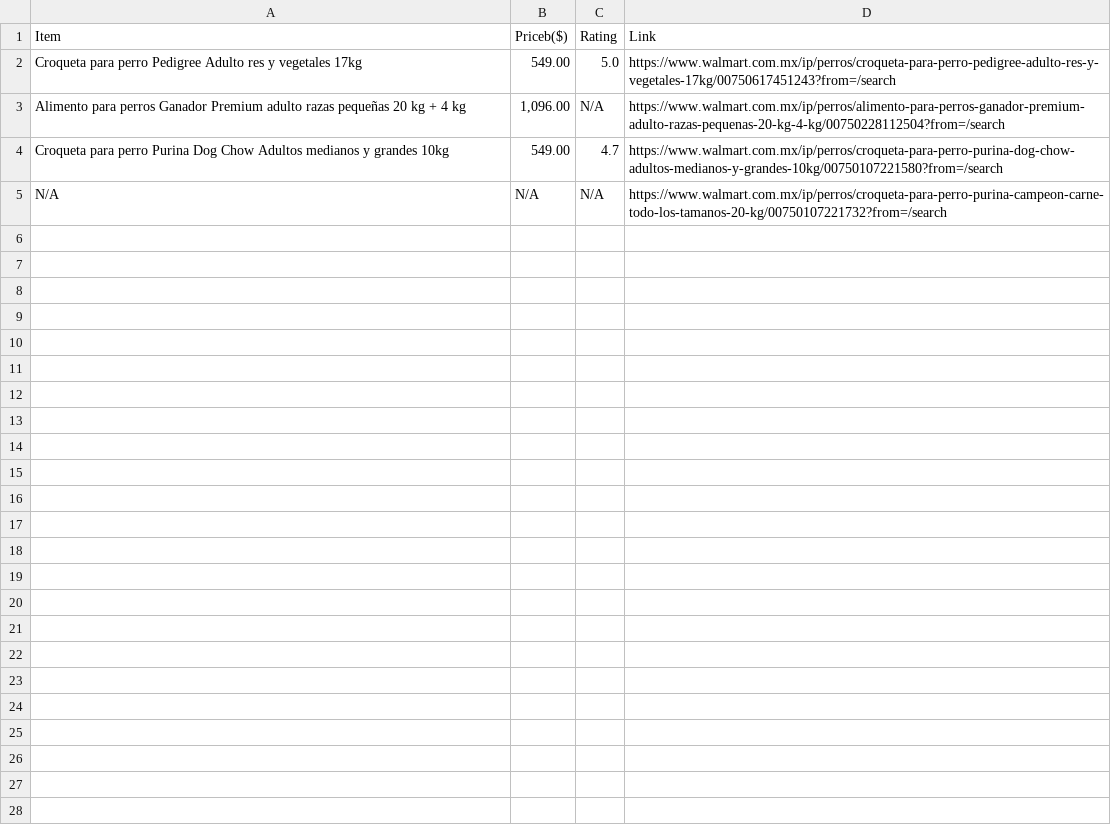
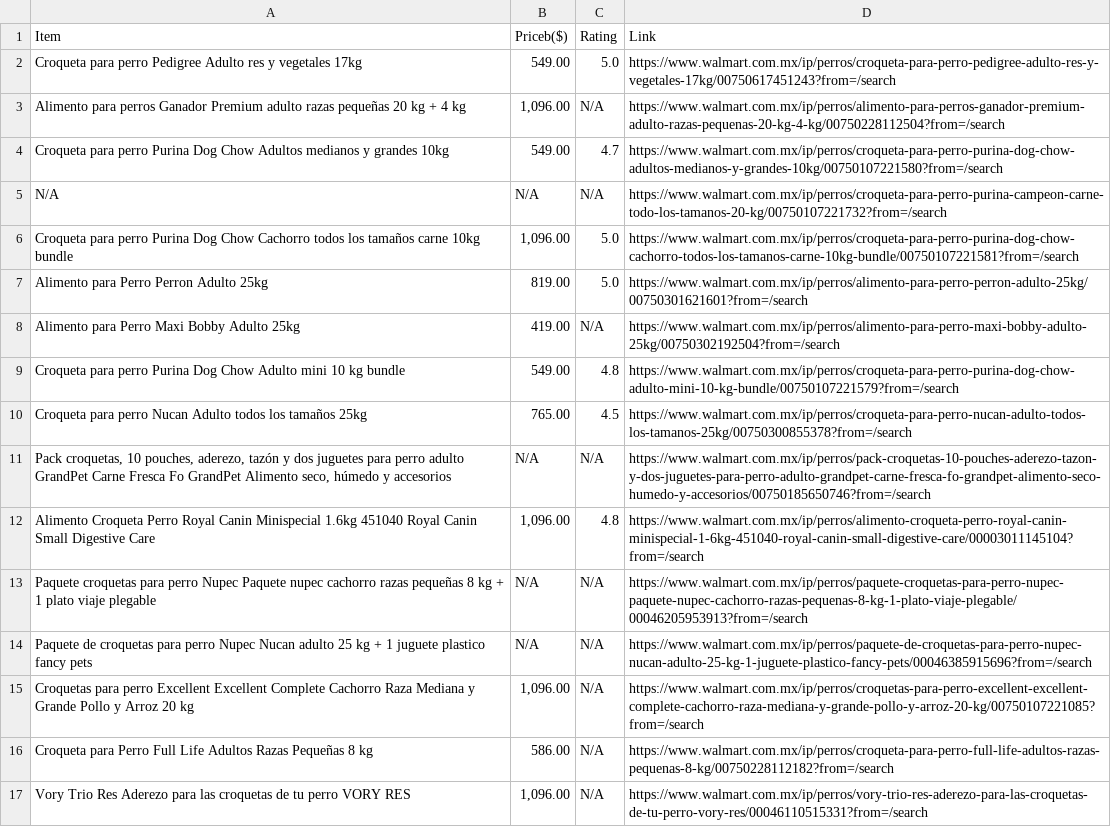
Before and after one commit to w-isiah/data_scraper_script_1_to_CSV_file, a CSV file: data3.csv, drawn as a sheet; only a part is shown; the diff covers the shown part only; the diff names each change by its address in the sheet, - before the commit and + after, or states it on an @@ line.

Commit message:
storing data to CSV

```diff
--- a/data3.csv
+++ b/data3.csv
+row 6: Croqueta para perro Purina Dog Chow Cachorro todos los tamaños carne 10kg bundle | 1,096.00 | 5.0 | https://www.walmart.com.mx/ip/perros/croqueta-para-perro-purina-dog-chow-cachorro-todos-los-tamanos-carne-10kg-bundle/00750107221581?from=/search
+row 7: Alimento para Perro Perron Adulto 25kg | 819.00 | 5.0 | https://www.walmart.com.mx/ip/perros/alimento-para-perro-perron-adulto-25kg/00750301621601?from=/search
+row 8: Alimento para Perro Maxi Bobby Adulto 25kg | 419.00 | N/A | https://www.walmart.com.mx/ip/perros/alimento-para-perro-maxi-bobby-adulto-25kg/00750302192504?from=/search
+row 9: Croqueta para perro Purina Dog Chow Adulto mini 10 kg bundle | 549.00 | 4.8 | https://www.walmart.com.mx/ip/perros/croqueta-para-perro-purina-dog-chow-adulto-mini-10-kg-bundle/00750107221579?from=/search
+row 10: Croqueta para perro Nucan Adulto todos los tamaños 25kg | 765.00 | 4.5 | https://www.walmart.com.mx/ip/perros/croqueta-para-perro-nucan-adulto-todos-los-tamanos-25kg/00750300855378?from=/search
+row 11: Pack croquetas, 10 pouches, aderezo, tazón y dos juguetes para perro adulto GrandPet Carne Fresca Fo GrandPet Alimento seco, húmedo y accesorios | N/A | N/A | https://www.walmart.com.mx/ip/perros/pack-croquetas-10-pouches-aderezo-tazon-y-dos-juguetes-para-perro-adulto-grandpet-carne-fresca-fo-grandpet-alimento-seco-humedo-y-accesorios/00750185650746?from=/search
+row 12: Alimento Croqueta Perro Royal Canin Minispecial 1.6kg 451040 Royal Canin Small Digestive Care | 1,096.00 | 4.8 | https://www.walmart.com.mx/ip/perros/alimento-croqueta-perro-royal-canin-minispecial-1-6kg-451040-royal-canin-small-digestive-care/00003011145104?from=/search
+row 13: Paquete croquetas para perro Nupec Paquete nupec cachorro razas pequeñas 8 kg + 1 plato viaje plegable | N/A | N/A | https://www.walmart.com.mx/ip/perros/paquete-croquetas-para-perro-nupec-paquete-nupec-cachorro-razas-pequenas-8-kg-1-plato-viaje-plegable/00046205953913?from=/search
+row 14: Paquete de croquetas para perro Nupec Nucan adulto 25 kg + 1 juguete plastico fancy pets | N/A | N/A | https://www.walmart.com.mx/ip/perros/paquete-de-croquetas-para-perro-nupec-nucan-adulto-25-kg-1-juguete-plastico-fancy-pets/00046385915696?from=/search
+row 15: Croquetas para perro Excellent Excellent Complete Cachorro Raza Mediana y Grande Pollo y Arroz 20 kg | 1,096.00 | N/A | https://www.walmart.com.mx/ip/perros/croquetas-para-perro-excellent-excellent-complete-cachorro-raza-mediana-y-grande-pollo-y-arroz-20-kg/00750107221085?from=/search
+row 16: Croqueta para Perro Full Life Adultos Razas Pequeñas 8 kg | 586.00 | N/A | https://www.walmart.com.mx/ip/perros/croqueta-para-perro-full-life-adultos-razas-pequenas-8-kg/00750228112182?from=/search
+row 17: Vory Trio Res Aderezo para las croquetas de tu perro VORY RES | 1,096.00 | N/A | https://www.walmart.com.mx/ip/perros/vory-trio-res-aderezo-para-las-croquetas-de-tu-perro-vory-res/00046110515331?from=/search
```
Also changed, not shown: 11 added rows elsewhere in this file, 1 other file.
